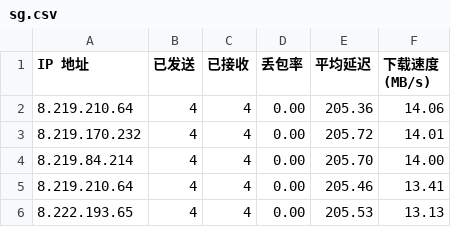
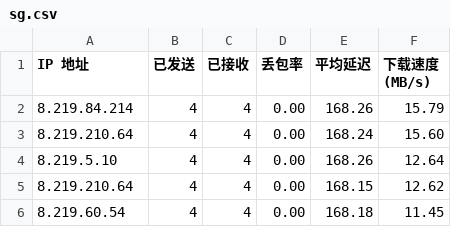
Before and after one commit to hbzmt/CFCDN-Auto, a CSV file: CloudflareST/sg.csv, drawn as a sheet.

```diff
--- a/CloudflareST/sg.csv
+++ b/CloudflareST/sg.csv
@@ -1,6 +1,6 @@
 IP 地址,已发送,已接收,丢包率,平均延迟,下载速度 (MB/s)
-8.219.210.64,4,4,0.00,205.36,14.06
-8.219.170.232,4,4,0.00,205.72,14.01
-8.219.84.214,4,4,0.00,205.70,14.00
-8.219.210.64,4,4,0.00,205.46,13.41
-8.222.193.65,4,4,0.00,205.53,13.13
+8.219.84.214,4,4,0.00,168.26,15.79
+8.219.210.64,4,4,0.00,168.24,15.60
+8.219.5.10,4,4,0.00,168.26,12.64
+8.219.210.64,4,4,0.00,168.15,12.62
+8.219.60.54,4,4,0.00,168.18,11.45
```
Also changed, not shown: 2 other files.
